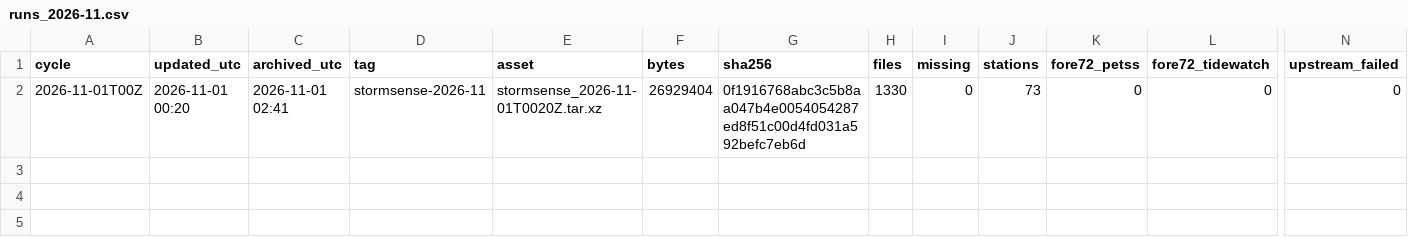
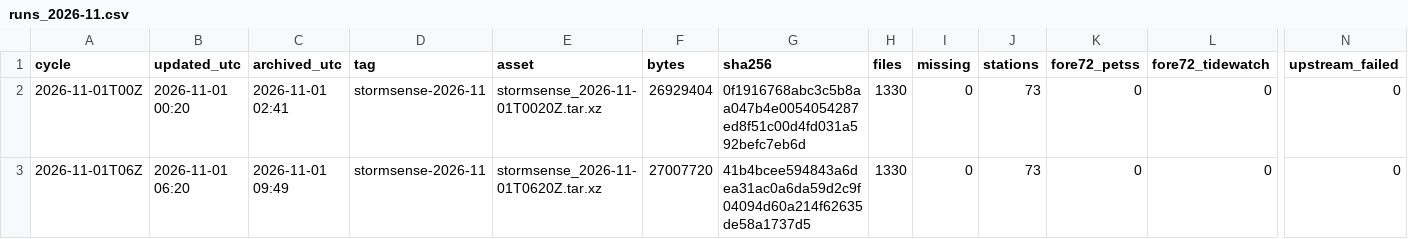
Before and after one commit to DerekLoftis/StormSense-archive, a CSV file: data/index/stormsense-latest/runs_2026-11.csv, drawn as a sheet; only a part is shown, gaps mark what is left out; rows hold the shown columns only; the diff names each change by its address in the sheet, - before the commit and + after, or states it on an @@ line.

```diff
--- a/data/index/stormsense-latest/runs_2026-11.csv
+++ b/data/index/stormsense-latest/runs_2026-11.csv
+row 3: 2026-11-01T06Z | 2026-11-01 06:20 | 2026-11-01 09:49 | stormsense-2026-11 | stormsense_2026-11-01T0620Z.tar.xz | 27007720 | 41b4bcee594843a6dea31ac0a6da59d2c9f04094d60a214f62635de58a1737d5 | 1330 | 0 | 73 | 0 | 0 | 0
```
Also changed, not shown: 1 other file.
